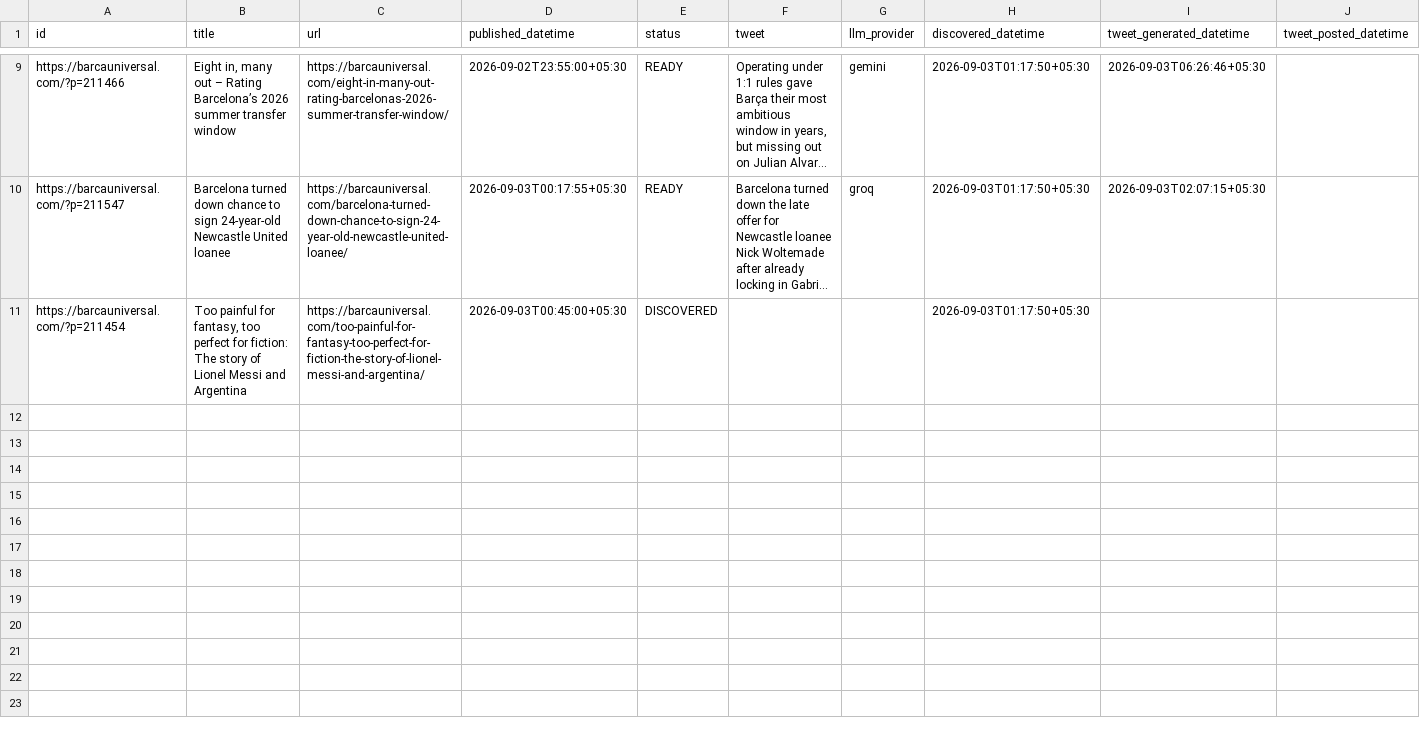
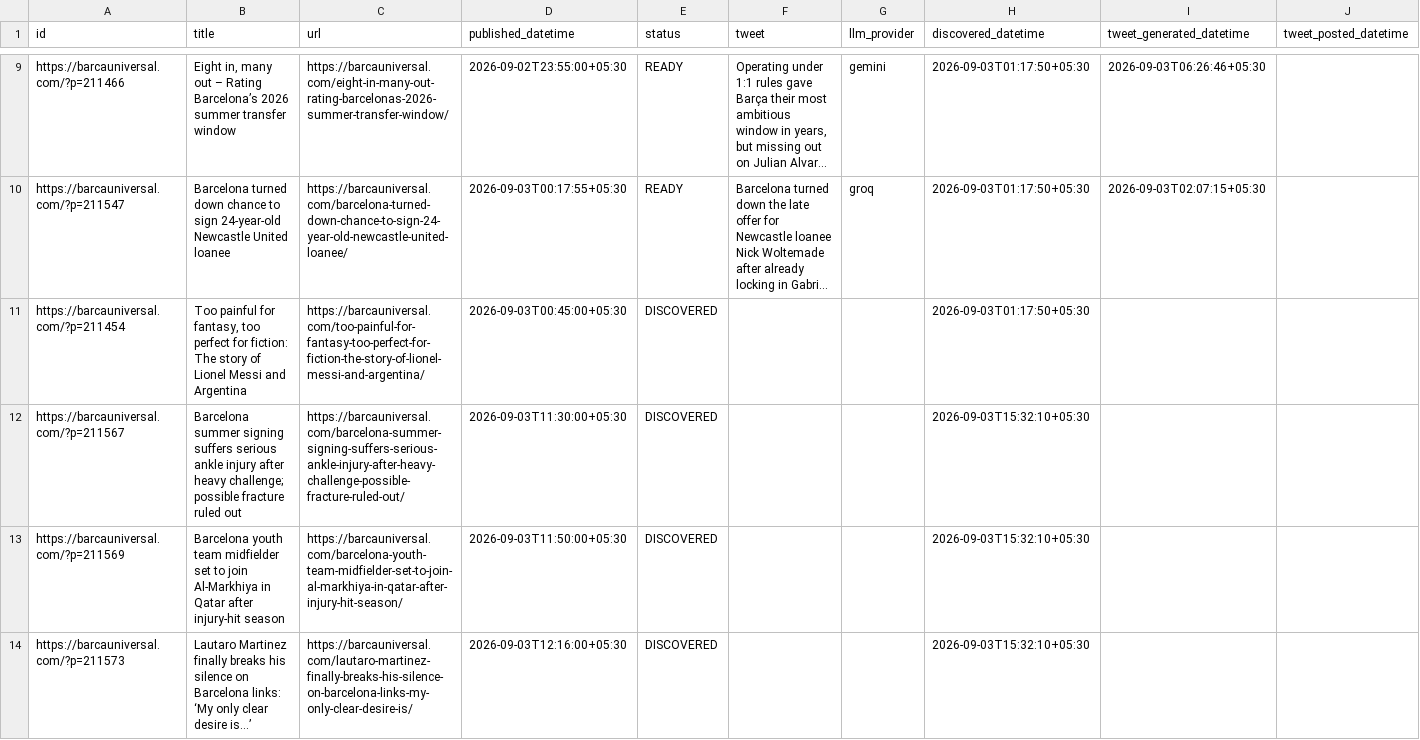
Before and after one commit to dinesh-kanakaraj/Kestrel, a CSV file: logs/tweet_log_2026-09-03.csv, drawn as a sheet; only a part is shown, gaps mark what is left out; long unchanged cells end in …; the diff covers the shown part only; the diff names each change by its address in the sheet, - before the commit and + after, or states it on an @@ line.

Commit message:
state: RSS watcher run 33742092790

```diff
--- a/logs/tweet_log_2026-09-03.csv
+++ b/logs/tweet_log_2026-09-03.csv
+row 12: https://barcauniversal.com/?p=211567 | Barcelona summer signing suffers serious ankle injury after heavy challenge; possible fracture ruled out | https://barcauniversal.com/barcelona-summer-signing-suffers-serious-ankle-injury-after-heavy-challenge-possible-fracture-ruled-out/ | 2026-09-03T11:30:00+05:30 | DISCOVERED |  |  | 2026-09-03T15:32:10+05:30
+row 13: https://barcauniversal.com/?p=211569 | Barcelona youth team midfielder set to join Al-Markhiya in Qatar after injury-hit season | https://barcauniversal.com/barcelona-youth-team-midfielder-set-to-join-al-markhiya-in-qatar-after-injury-hit-season/ | 2026-09-03T11:50:00+05:30 | DISCOVERED |  |  | 2026-09-03T15:32:10+05:30
+row 14: https://barcauniversal.com/?p=211573 | Lautaro Martinez finally breaks his silence on Barcelona links: ‘My only clear desire is…’ | https://barcauniversal.com/lautaro-martinez-finally-breaks-his-silence-on-barcelona-links-my-only-clear-desire-is/ | 2026-09-03T12:16:00+05:30 | DISCOVERED |  |  | 2026-09-03T15:32:10+05:30
```
Also changed, not shown: 6 added rows elsewhere in this file.
